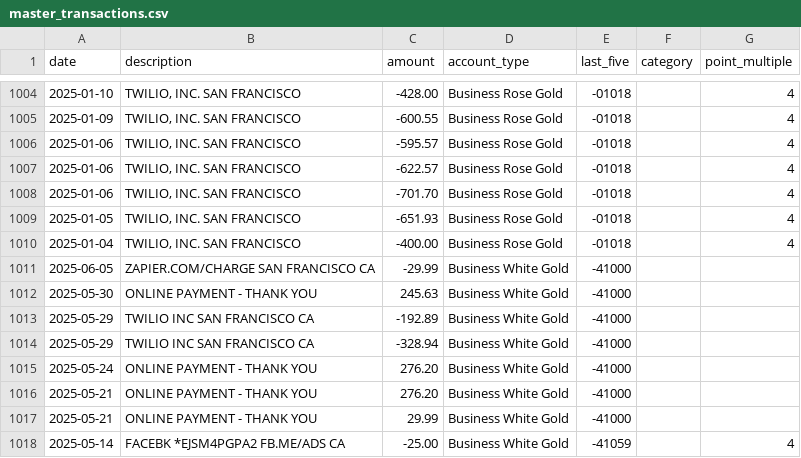
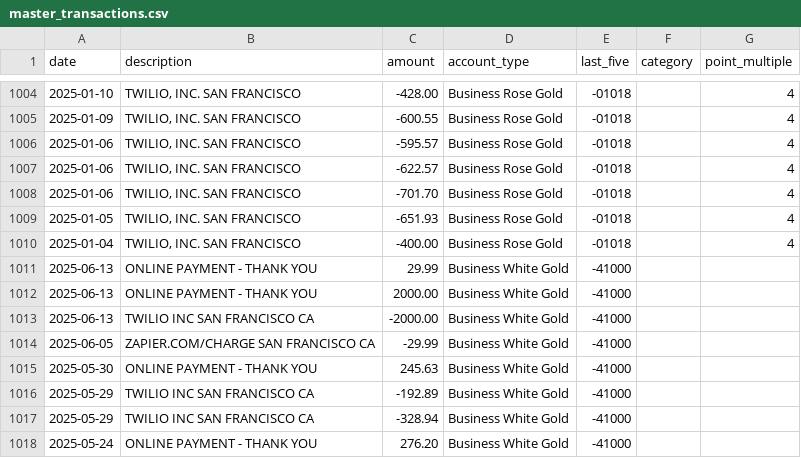
Before and after one commit to ryanleslie/amex360, a CSV file: src/data/master_transactions.csv, drawn as a sheet; only a part is shown, gaps mark what is left out; the shorter side is filled out with more unchanged rows; the diff names each change by its address in the sheet, - before the commit and + after, or states it on an @@ line.

Commit message:
Add files via upload

```diff
--- a/src/data/master_transactions.csv
+++ b/src/data/master_transactions.csv
+row 1011: 2025-06-13 | ONLINE PAYMENT - THANK YOU | 29.99 | Business White Gold | -41000
+row 1012: 2025-06-13 | ONLINE PAYMENT - THANK YOU | 2000.00 | Business White Gold | -41000
+row 1013: 2025-06-13 | TWILIO INC SAN FRANCISCO CA | -2000.00 | Business White Gold | -41000
```
